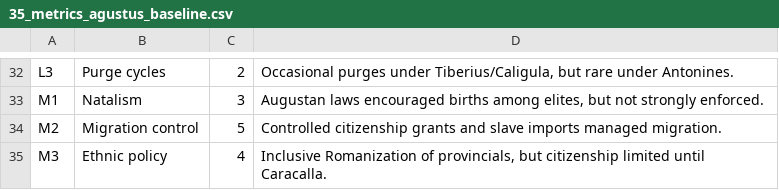
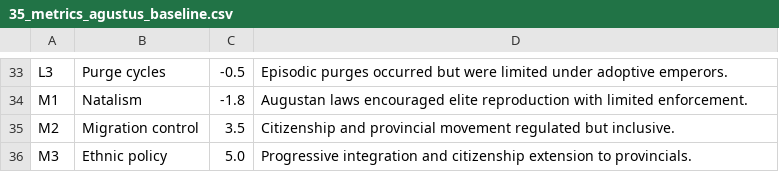
Before and after one commit to MementoMori15x6/15x6-sim, a CSV file: data/35_metrics_agustus_baseline.csv, drawn as a sheet; only a part is shown, gaps mark what is left out; addresses are those after the commit; the diff covers the shown part only; the diff names each change by its address in the sheet, - before the commit and + after, or states it on an @@ line.

```diff
--- a/data/35_metrics_agustus_baseline.csv
+++ b/data/35_metrics_agustus_baseline.csv
-C33: 2
+C33: -0.5
-D33: Occasional purges under Tiberius/Caligula, but rare under Antonines.
+D33: Episodic purges occurred but were limited under adoptive emperors.
-C34: 3
+C34: -1.8
-D34: …laws encouraged births among elites, but not strongly enforced.
+D34: …laws encouraged elite reproduction with limited enforcement.
-C35: 5
+C35: 3.5
-D35: Controlled citizenship grants and slave imports managed migration.
+D35: Citizenship and provincial movement regulated but inclusive.
-C36: 4
+C36: 5.0
-D36: Inclusive Romanization of provincials, but citizenship limited until Caracalla.
+D36: Progressive integration and citizenship extension to provincials.
```
Also changed, not shown: 2 added rows, 1 removed row and 60 edited cells elsewhere in this file.
